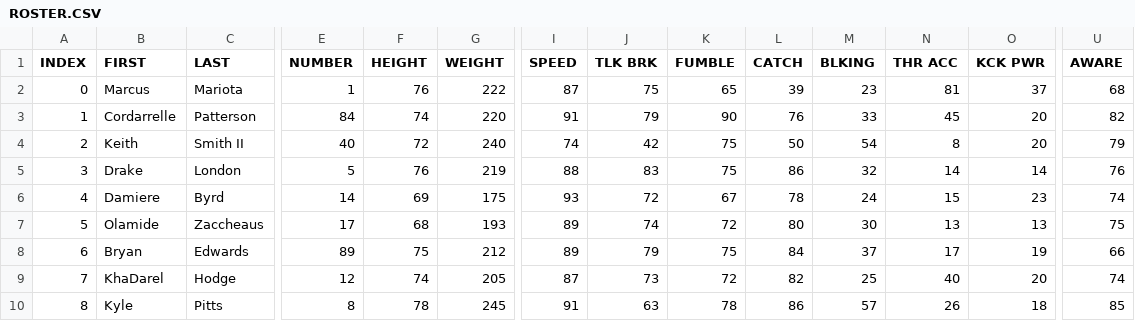
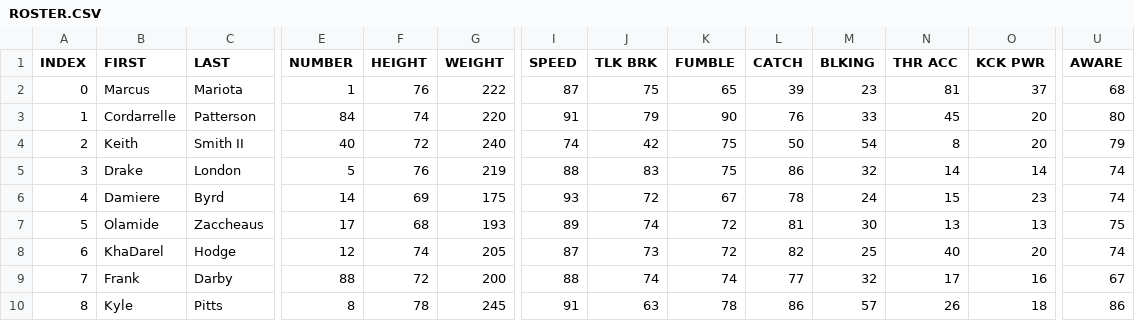
Before and after one commit to vskaush2/AxisFootballMods, a CSV file: Mods/Team Mods/Atlanta Falcons/ROSTER.CSV, drawn as a sheet; only a part is shown, gaps mark what is left out; the diff covers the shown part only; the diff names each change by its address in the sheet, - before the commit and + after, or states it on an @@ line.

```diff
--- a/Mods/Team Mods/Atlanta Falcons/ROSTER.CSV
+++ b/Mods/Team Mods/Atlanta Falcons/ROSTER.CSV
-U3 (AWARE): 82
+U3 (AWARE): 80
-U5 (AWARE): 76
+U5 (AWARE): 74
-L7 (CATCH): 80
+L7 (CATCH): 81
-B8 (FIRST): Bryan
+B8 (FIRST): KhaDarel
-C8 (LAST): Edwards
+C8 (LAST): Hodge
-E8 (NUMBER): 89
+E8 (NUMBER): 12
-F8 (HEIGHT): 75
+F8 (HEIGHT): 74
-G8 (WEIGHT): 212
+G8 (WEIGHT): 205
-I8 (SPEED): 89
+I8 (SPEED): 87
-J8 (TLK BRK): 79
+J8 (TLK BRK): 73
-K8 (FUMBLE): 75
+K8 (FUMBLE): 72
-L8 (CATCH): 84
+L8 (CATCH): 82
-M8 (BLKING): 37
+M8 (BLKING): 25
-N8 (THR ACC): 17
+N8 (THR ACC): 40
-O8 (KCK PWR): 19
+O8 (KCK PWR): 20
-U8 (AWARE): 66
+U8 (AWARE): 74
-B9 (FIRST): KhaDarel
+B9 (FIRST): Frank
-C9 (LAST): Hodge
+C9 (LAST): Darby
-E9 (NUMBER): 12
+E9 (NUMBER): 88
-F9 (HEIGHT): 74
+F9 (HEIGHT): 72
-G9 (WEIGHT): 205
+G9 (WEIGHT): 200
-I9 (SPEED): 87
+I9 (SPEED): 88
-J9 (TLK BRK): 73
+J9 (TLK BRK): 74
-K9 (FUMBLE): 72
+K9 (FUMBLE): 74
-L9 (CATCH): 82
+L9 (CATCH): 77
-M9 (BLKING): 25
+M9 (BLKING): 32
-N9 (THR ACC): 40
+N9 (THR ACC): 17
-O9 (KCK PWR): 20
+O9 (KCK PWR): 16
-U9 (AWARE): 74
+U9 (AWARE): 67
-U10 (AWARE): 85
+U10 (AWARE): 86
```
Also changed, not shown: 33 edited cells elsewhere in this file, Mods/Team Mods/Buffalo Bills/ROSTER.csv, Mods/Team Mods/Detroit Lions/ROSTER.CSV, 30 other files.
